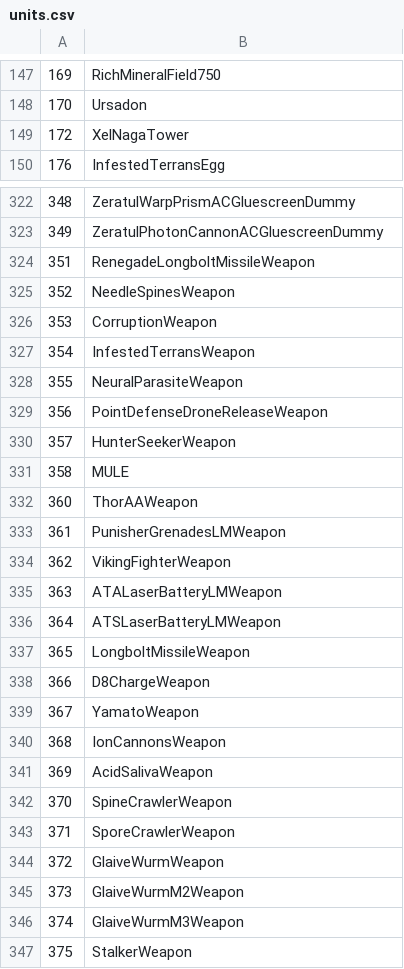
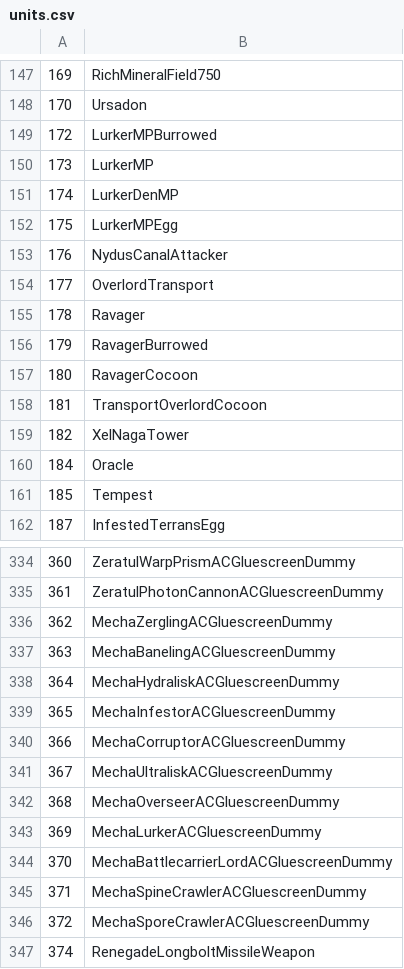
Before and after one commit to stephanzlatarev/aiarena, a CSV file: replay/src/replay/ids/units.csv, drawn as a sheet; only a part is shown, gaps mark what is left out; the shorter side is filled out with more unchanged rows; addresses are those after the commit; the diff covers the shown part only; the diff names each change by its address in the sheet, - before the commit and + after, or states it on an @@ line.

```diff
--- a/replay/src/replay/ids/units.csv
+++ b/replay/src/replay/ids/units.csv
@@ row 581 moved to row 149: 172 @@
+row 150: 173 | LurkerMP
@@ row 582 moved to row 151: 174 @@
@@ row 580 moved to row 152: 175 @@
@@ row 575 moved to row 153: 176 @@
@@ row 376 moved to row 154: 177 @@
@@ row 385 moved to row 155: 178 @@
@@ row 766 moved to row 156: 179 @@
@@ row 765 moved to row 157: 180 @@
@@ row 981 moved to row 158: 181 @@
@@ column A renumbered from row 159 down @@
@@ row 383 moved to row 160: 184 @@
@@ row 384 moved to row 161: 185 @@
+row 336: 362 | MechaZerglingACGluescreenDummy
+row 337: 363 | MechaBanelingACGluescreenDummy
+row 338: 364 | MechaHydraliskACGluescreenDummy
+row 339: 365 | MechaInfestorACGluescreenDummy
+row 340: 366 | MechaCorruptorACGluescreenDummy
+row 341: 367 | MechaUltraliskACGluescreenDummy
+row 342: 368 | MechaOverseerACGluescreenDummy
+row 343: 369 | MechaLurkerACGluescreenDummy
+row 344: 370 | MechaBattlecarrierLordACGluescreenDummy
+row 345: 371 | MechaSpineCrawlerACGluescreenDummy
+row 346: 372 | MechaSporeCrawlerACGluescreenDummy
```
Also changed, not shown: 15 added rows, 4 moved rows and 1 edited cell elsewhere in this file, replay/src/replay/ids/abilities.csv, 9 other files.
